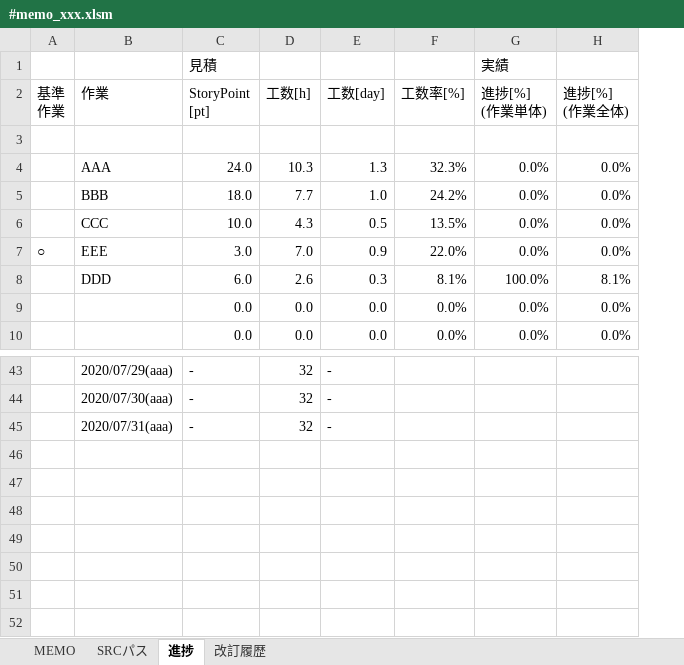
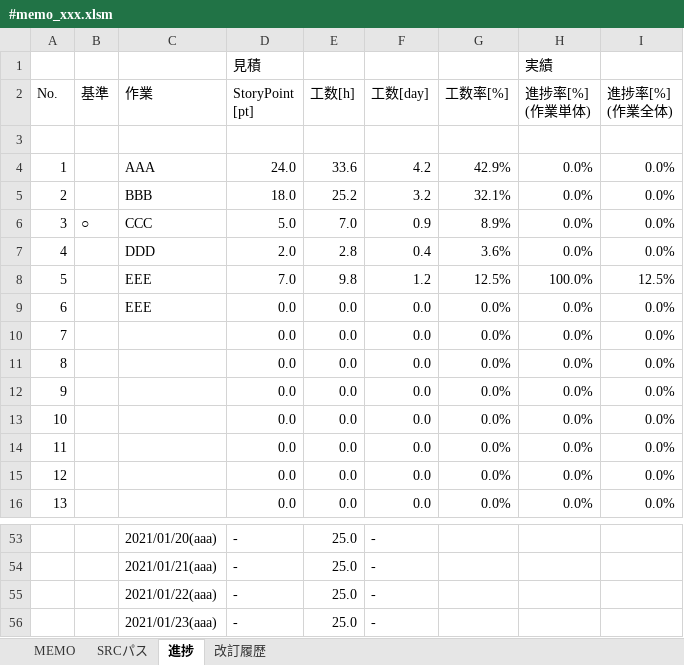
Before and after one commit to draemonash2/other, an Excel workbook: template/#memo_xxx.xlsm, sheet 進捗, drawn as a sheet; only a part is shown, gaps mark what is left out; values as stored, in another font and other column widths than the file's, no cell formats; conditional formats not drawn; removed rows and columns are numbered as before the commit, all else as after; ↵ is a line break in a cell; the diff covers the shown part only; the diff names each change by its address in the sheet, - before the commit and + after, or states it on an @@ line.

```diff
--- a/template/#memo_xxx.xlsm (sheet 進捗)
+++ b/template/#memo_xxx.xlsm (sheet 進捗)
+column A (No.), rows 4-6: 1 | 2 | 3; rows 15-16: 12 | 13
-B2: 基準 ↵ 作業
+B2: 基準
-H2: 進捗[%] ↵ (作業単体)
+H2: 進捗率[%] ↵ (作業単体)
-I2: 進捗[%] ↵ (作業全体)
+I2: 進捗率[%] ↵ (作業全体)
-E4 (工数[h]): 10.3
+E4 (工数[h]): 33.6
-F4 (工数[day]): 1.3
+F4 (工数[day]): 4.2
-G4 (工数率[%]): 32.3%
+G4 (工数率[%]): 42.9%
-E5 (工数[h]): 7.7
+E5 (工数[h]): 25.2
-F5 (工数[day]): 1.0
+F5 (工数[day]): 3.2
-G5 (工数率[%]): 24.2%
+G5 (工数率[%]): 32.1%
-row 6:  | CCC | 10.0 | 4.3 | 0.5 | 13.5% | 0.0% | 0.0%
-C6 (作業): EEE
+C6 (作業): CCC
-D6 (StoryPoint [pt]): 3.0
+D6 (StoryPoint [pt]): 5.0
-G6 (工数率[%]): 22.0%
+G6 (工数率[%]): 8.9%
-row 8:  | DDD | 6.0 | 2.6 | 0.3 | 8.1% | 100.0% | 8.1%
+row 7: 4 |  | DDD | 2.0 | 2.8 | 0.4 | 3.6% | 0.0% | 0.0%
+row 8: 5 |  | EEE | 7.0 | 9.8 | 1.2 | 12.5% | 100.0% | 12.5%
+row 9: 6 |  | EEE | 0.0 | 0.0 | 0.0 | 0.0% | 0.0% | 0.0%
+row 10: 7 |  |  | 0.0 | 0.0 | 0.0 | 0.0% | 0.0% | 0.0%
+row 11: 8 |  |  | 0.0 | 0.0 | 0.0 | 0.0% | 0.0% | 0.0%
+row 12: 9 |  |  | 0.0 | 0.0 | 0.0 | 0.0% | 0.0% | 0.0%
+row 13: 10 |  |  | 0.0 | 0.0 | 0.0 | 0.0% | 0.0% | 0.0%
+row 14: 11 |  |  | 0.0 | 0.0 | 0.0 | 0.0% | 0.0% | 0.0%
-C53 (作業): 2020/07/29(aaa)
+C53 (作業): 2021/01/20(aaa)
-E53:E54 (工数[h]): 32
+E53:E54 (工数[h]): 25.0
-C54 (作業): 2020/07/30(aaa)
+C54 (作業): 2021/01/21(aaa)
+row 55:  |  | 2021/01/22(aaa) | - | 25.0 | -
-C56 (作業): 2020/07/31(aaa)
+C56 (作業): 2021/01/23(aaa)
-E56 (工数[h]): 32
+E56 (工数[h]): 25.0
```
Also changed, not shown: 8 added rows, 4 removed rows and 25 edited cells elsewhere in this sheet, sheet 改訂履歴, sheet SRCパス, cell formats, formulas that keep their value, charts or pictures, 30 other files.
